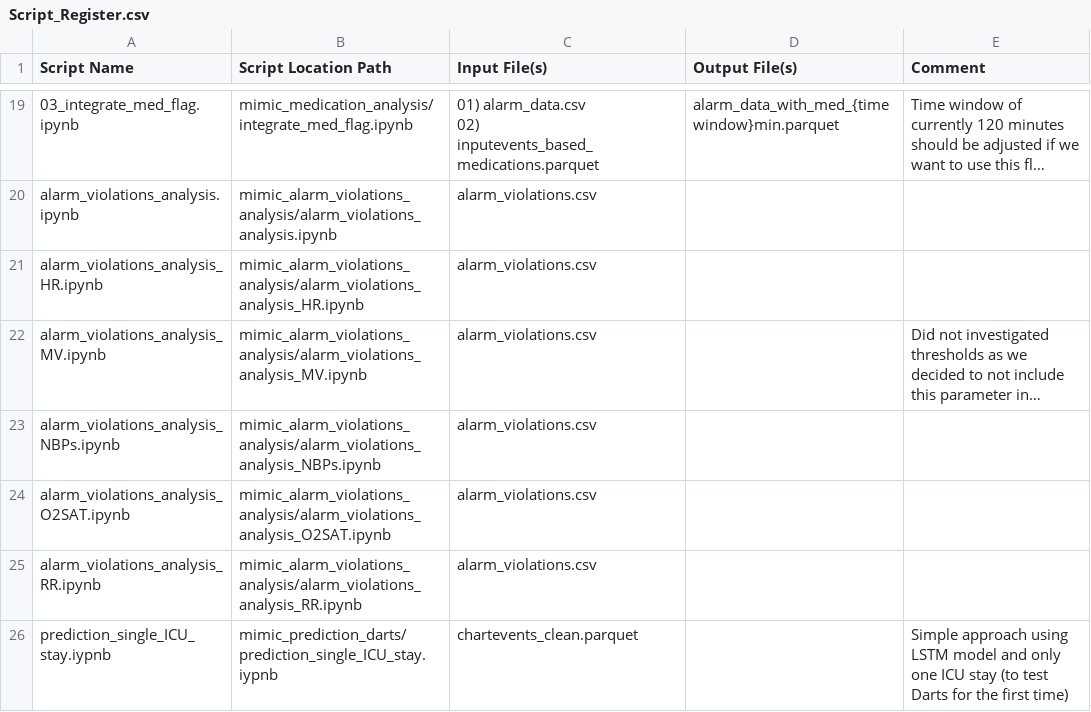
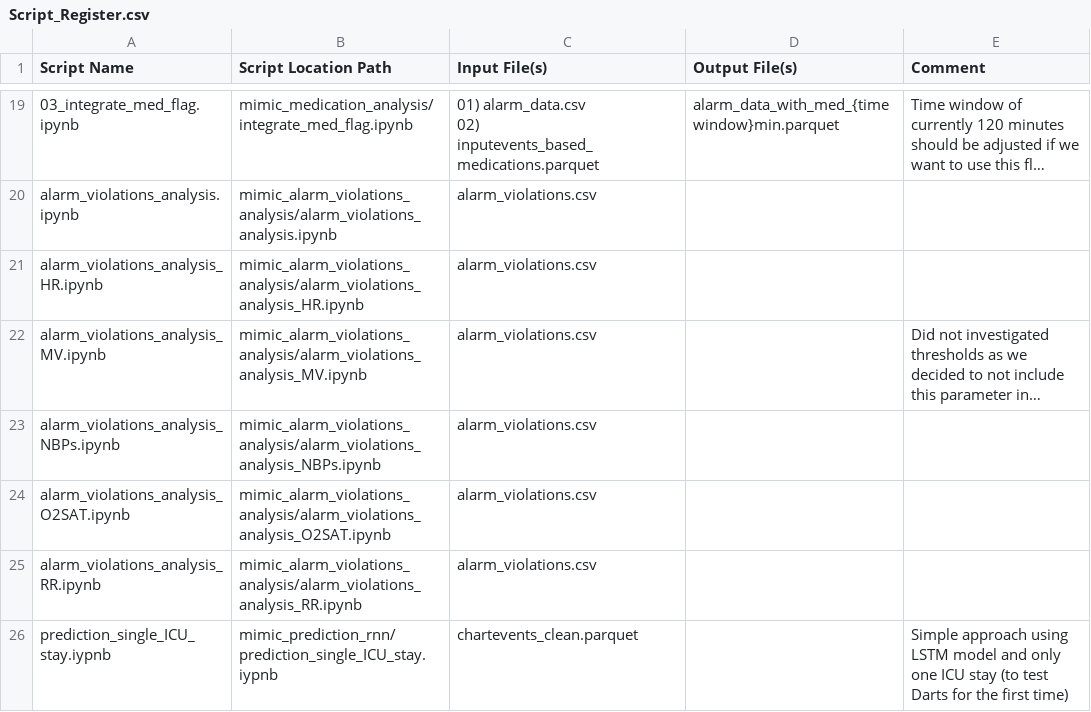
Before and after one commit to denise97/dhl2021, a CSV file: Script_Register.csv, drawn as a sheet; only a part is shown, gaps mark what is left out; long unchanged cells end in ….

```diff
--- a/Script_Register.csv
+++ b/Script_Register.csv
@@ -63,2 +63,2 @@ alarm_violations_analysis_O2SAT.ipynb,mimic_alarm_violations_analysis/alarm_viol
 alarm_violations_analysis_RR.ipynb,mimic_alarm_violations_analysis/alarm_violations_analysis_RR.ipynb,alarm_violations.csv,,
-prediction_single_ICU_stay.iypnb,mimic_prediction_darts/prediction_single_ICU_stay.iypnb,chartevents_clean.parquet,,Simple approach using LSTM model and only one ICU stay (to test Darts for the first time)
+prediction_single_ICU_stay.iypnb,mimic_prediction_rnn/prediction_single_ICU_stay.iypnb,chartevents_clean.parquet,,Simple approach using LSTM model and only one ICU stay (to test Darts for the first time)
```
Also changed, not shown: 3 other files.
